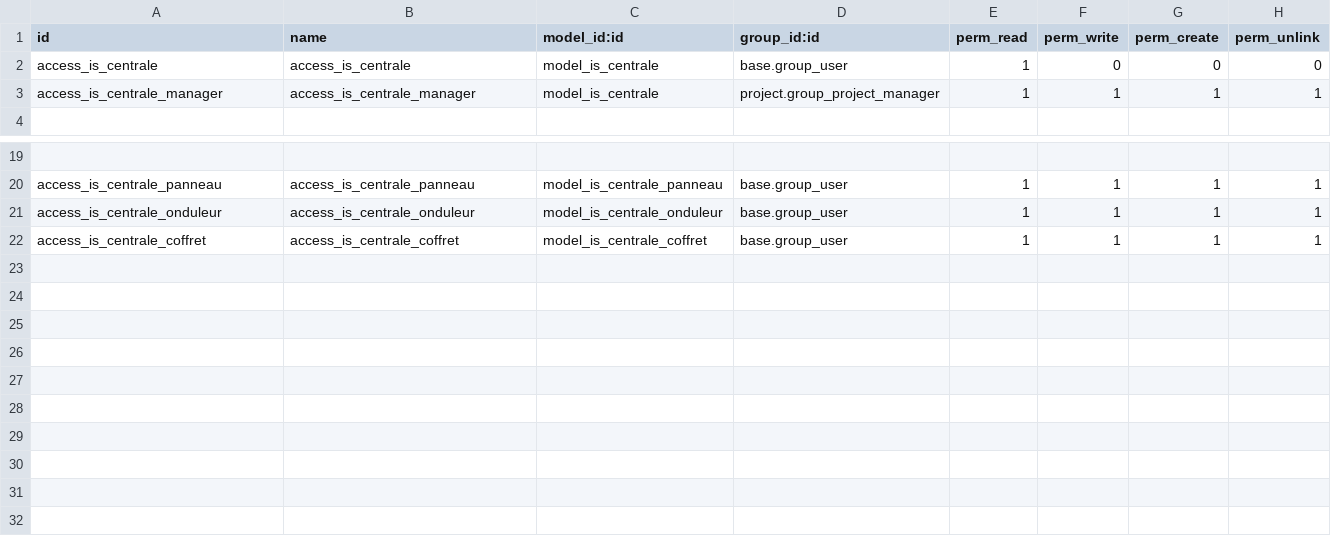
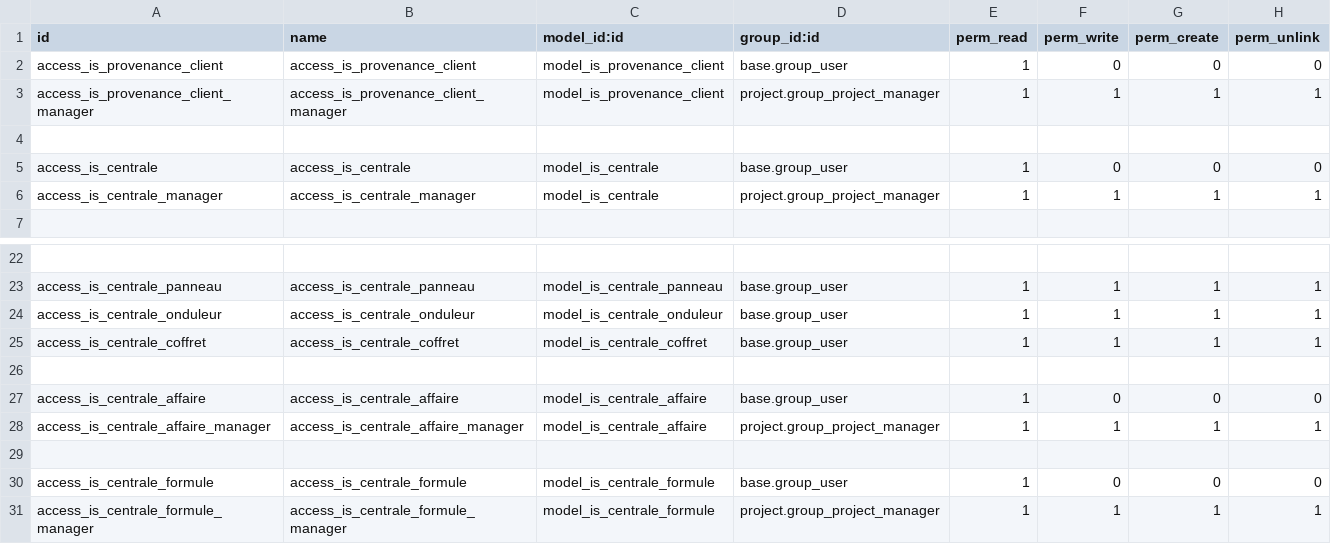
Before and after one commit to tonygalmiche/is_jura_energie_solaire_18, a CSV file: security/ir.model.access.csv, drawn as a sheet; only a part is shown, gaps mark what is left out; the diff names each change by its address in the sheet, - before the commit and + after, or states it on an @@ line.

```diff
--- a/security/ir.model.access.csv
+++ b/security/ir.model.access.csv
+row 2: access_is_provenance_client | access_is_provenance_client | model_is_provenance_client | base.group_user | 1 | 0 | 0 | 0
+row 3: access_is_provenance_client_manager | access_is_provenance_client_manager | model_is_provenance_client | project.group_project_manager | 1 | 1 | 1 | 1
+row 4: (empty)
+row 26: (empty)
+row 27: access_is_centrale_affaire | access_is_centrale_affaire | model_is_centrale_affaire | base.group_user | 1 | 0 | 0 | 0
+row 28: access_is_centrale_affaire_manager | access_is_centrale_affaire_manager | model_is_centrale_affaire | project.group_project_manager | 1 | 1 | 1 | 1
+row 29: (empty)
+row 30: access_is_centrale_formule | access_is_centrale_formule | model_is_centrale_formule | base.group_user | 1 | 0 | 0 | 0
+row 31: access_is_centrale_formule_manager | access_is_centrale_formule_manager | model_is_centrale_formule | project.group_project_manager | 1 | 1 | 1 | 1
```
Also changed, not shown: 5 other files.
